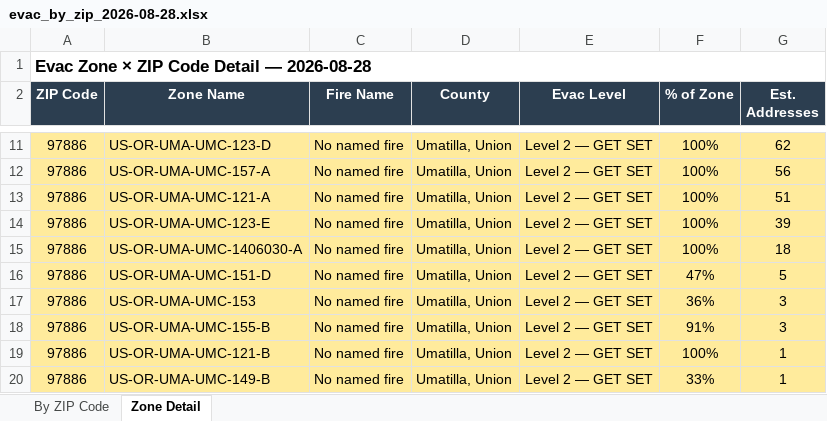
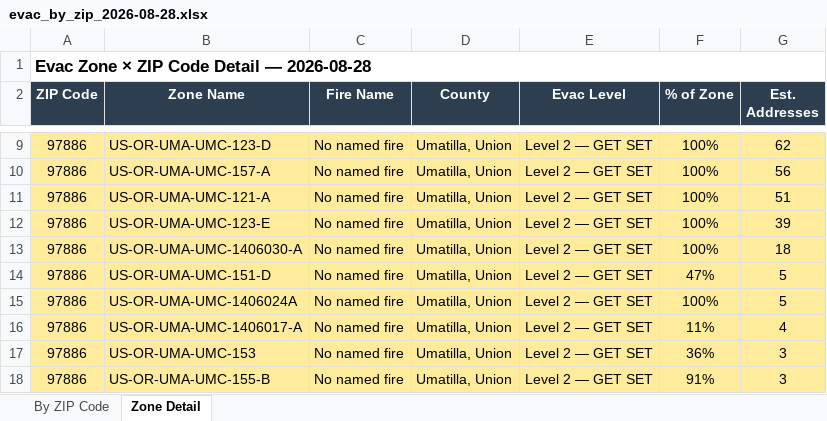
Before and after one commit to mramage1207-ux/oregon-wildfire-reports, an Excel workbook: evac_by_zip/evac_by_zip_2026-08-28.xlsx, sheet Zone Detail, drawn as a sheet; only a part is shown, gaps mark what is left out; the shorter side is filled out with more unchanged rows; values as stored, in another font and other column widths than the file's, no borders; the diff covers the shown part only; the diff names each change by its address in the sheet, - before the commit and + after, or states it on an @@ line.

```diff
--- a/evac_by_zip/evac_by_zip_2026-08-28.xlsx (sheet Zone Detail)
+++ b/evac_by_zip/evac_by_zip_2026-08-28.xlsx (sheet Zone Detail)
+row 15: 97886 | US-OR-UMA-UMC-1406024A | No named fire | Umatilla, Union | Level 2 — GET SET | 100% | 5
+row 16: 97886 | US-OR-UMA-UMC-1406017-A | No named fire | Umatilla, Union | Level 2 — GET SET | 11% | 4
```
Also changed, not shown: 6 added rows, 9 removed rows and 14 moved rows elsewhere in this sheet, sheet By ZIP Code, 12 other files.
